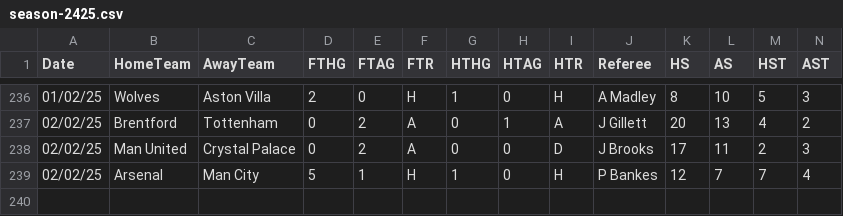
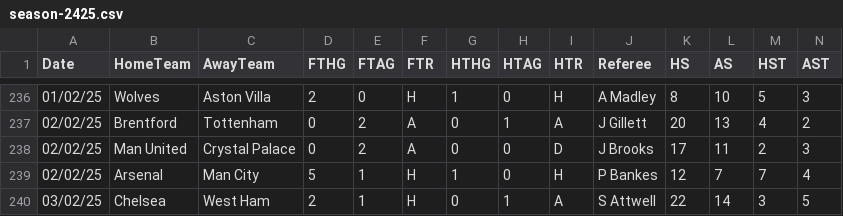
Before and after one commit to datasets/football-datasets, a CSV file: datasets/premier-league/season-2425.csv, drawn as a sheet; only a part is shown, gaps mark what is left out; rows hold the shown columns only; the diff names each change by its address in the sheet, - before the commit and + after, or states it on an @@ line.

```diff
--- a/datasets/premier-league/season-2425.csv
+++ b/datasets/premier-league/season-2425.csv
+row 240: 03/02/25 | Chelsea | West Ham | 2 | 1 | H | 0 | 1 | A | S Attwell | 22 | 14 | 3 | 5
```
Also changed, not shown: datasets/la-liga/season-2425.csv, datasets/serie-a/season-2425.csv.
